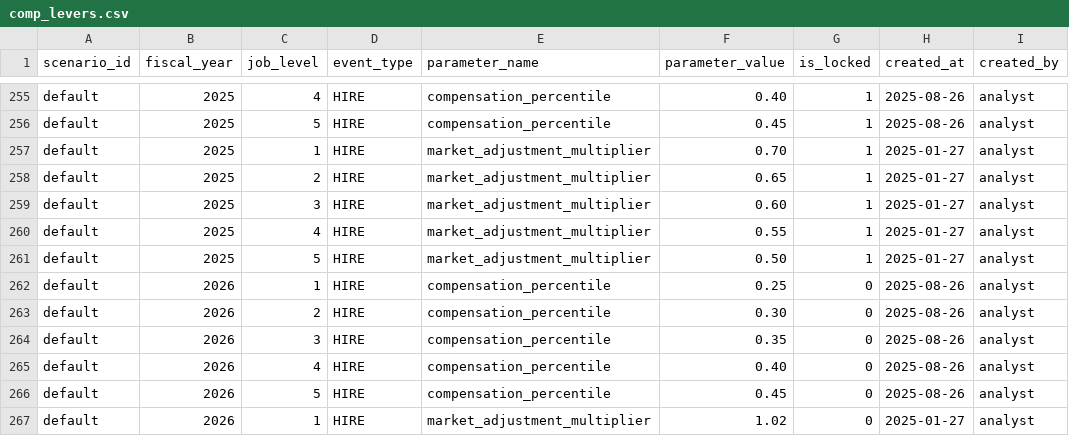
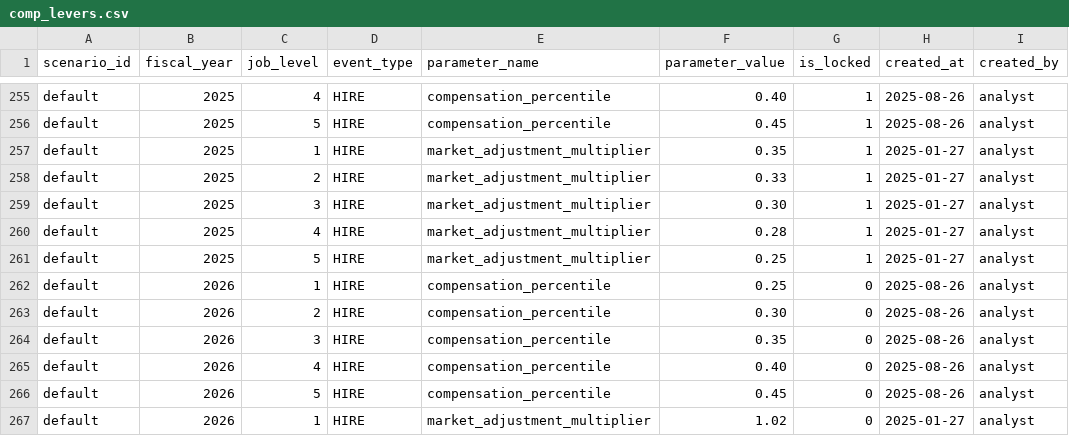
Before and after one commit to crzyc98/planwise_navigator, a CSV file: dbt/seeds/comp_levers.csv, drawn as a sheet; only a part is shown, gaps mark what is left out.

```diff
--- a/dbt/seeds/comp_levers.csv
+++ b/dbt/seeds/comp_levers.csv
@@ -256,7 +256,7 @@ default,2025,4,HIRE,compensation_percentile,0.40,1,2025-08-26,analyst
 default,2025,5,HIRE,compensation_percentile,0.45,1,2025-08-26,analyst
-default,2025,1,HIRE,market_adjustment_multiplier,0.70,1,2025-01-27,analyst
-default,2025,2,HIRE,market_adjustment_multiplier,0.65,1,2025-01-27,analyst
-default,2025,3,HIRE,market_adjustment_multiplier,0.60,1,2025-01-27,analyst
-default,2025,4,HIRE,market_adjustment_multiplier,0.55,1,2025-01-27,analyst
-default,2025,5,HIRE,market_adjustment_multiplier,0.50,1,2025-01-27,analyst
+default,2025,1,HIRE,market_adjustment_multiplier,0.35,1,2025-01-27,analyst
+default,2025,2,HIRE,market_adjustment_multiplier,0.33,1,2025-01-27,analyst
+default,2025,3,HIRE,market_adjustment_multiplier,0.30,1,2025-01-27,analyst
+default,2025,4,HIRE,market_adjustment_multiplier,0.28,1,2025-01-27,analyst
+default,2025,5,HIRE,market_adjustment_multiplier,0.25,1,2025-01-27,analyst
 default,2026,1,HIRE,compensation_percentile,0.25,0,2025-08-26,analyst
```
Also changed, not shown: 1 other file.
